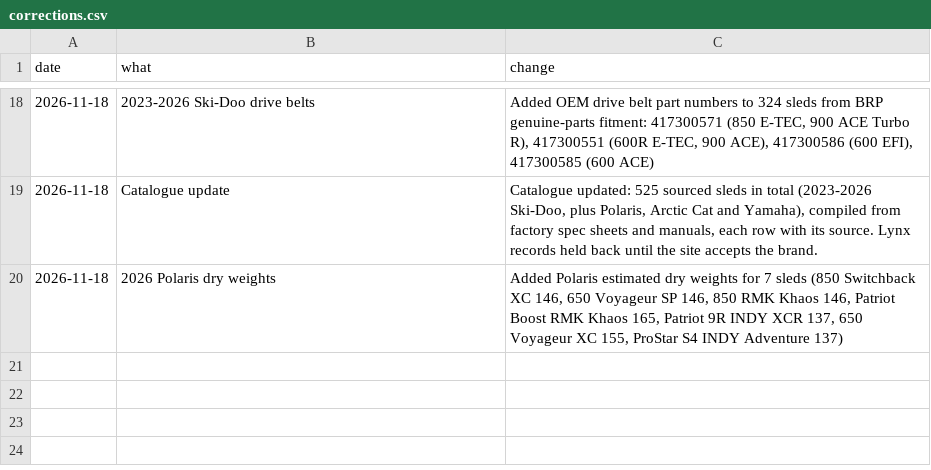
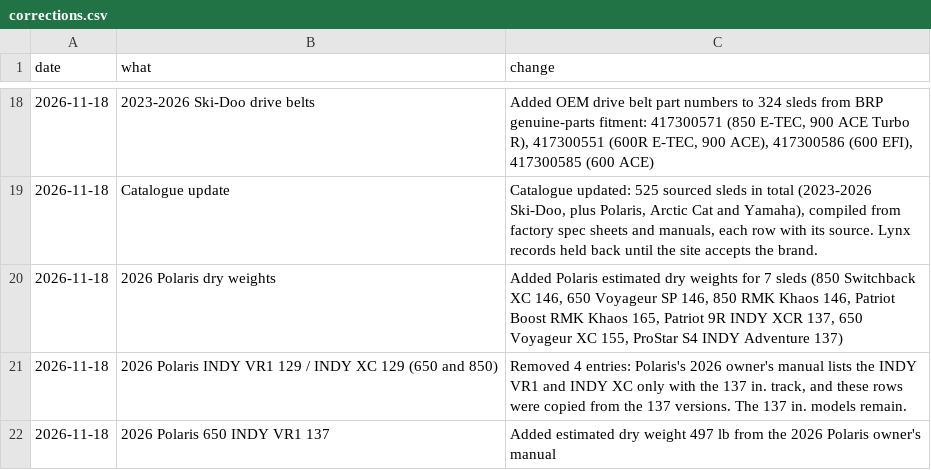
Before and after one commit to JonesT1986/SledSpecs, a CSV file: data/corrections.csv, drawn as a sheet; only a part is shown, gaps mark what is left out.

```diff
--- a/data/corrections.csv
+++ b/data/corrections.csv
@@ -20 +20,3 @@ date,what,change
 2026-11-18,2026 Polaris dry weights,"Added Polaris estimated dry weights for 7 sleds (850 Switchback XC 146, 650 Voyageur SP 146, 850 RMK Khaos 146, Patriot Boost RMK Khaos 165, Patriot 9R INDY XCR 137, 650 Voyageur XC 155, ProStar S4 INDY Adventure 137)"
+2026-11-18,2026 Polaris INDY VR1 129 / INDY XC 129 (650 and 850),"Removed 4 entries: Polaris's 2026 owner's manual lists the INDY VR1 and INDY XC only with the 137 in. track, and these rows were copied from the 137 versions. The 137 in. models remain."
+2026-11-18,2026 Polaris 650 INDY VR1 137,Added estimated dry weight 497 lb from the 2026 Polaris owner's manual
```
Also changed, not shown: data/sleds.csv.
